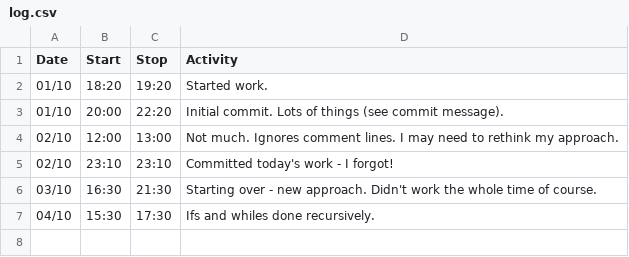
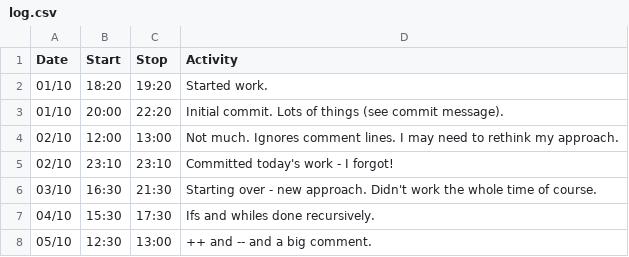
Before and after one commit to ravrahn/perl2python, a CSV file: log.csv, drawn as a sheet.

Commit message:
I forgot to update the log
but then I remembered.

```diff
--- a/log.csv
+++ b/log.csv
@@ -7 +7,2 @@ Date,Start,Stop,Activity
 04/10,15:30,17:30,Ifs and whiles done recursively.
+05/10,12:30,13:00,++ and -- and a big comment.
```
